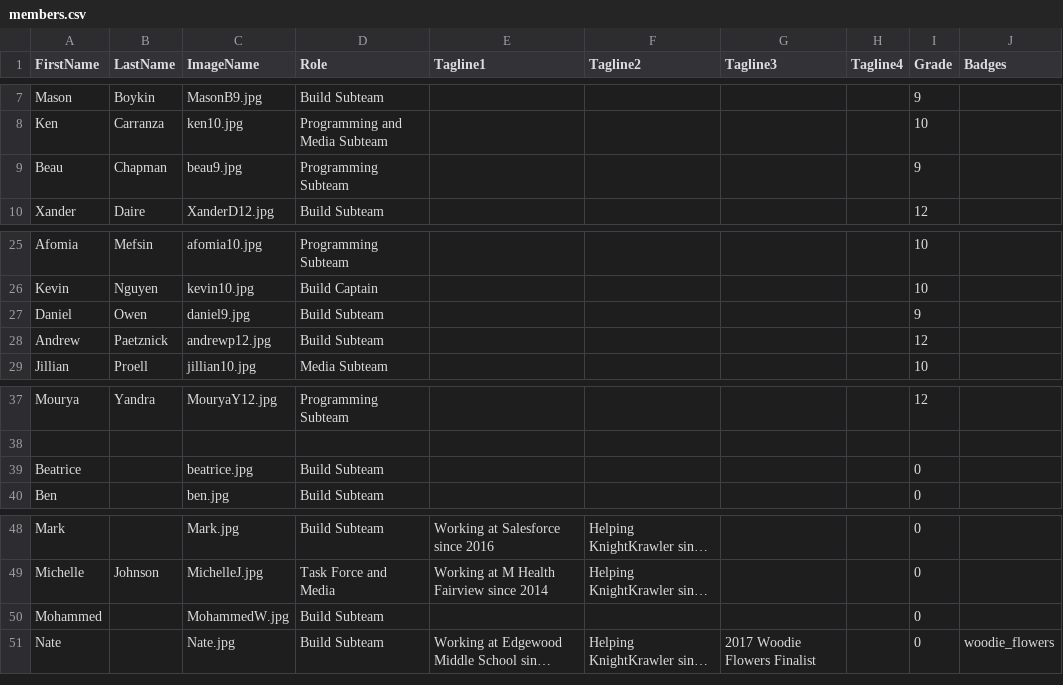
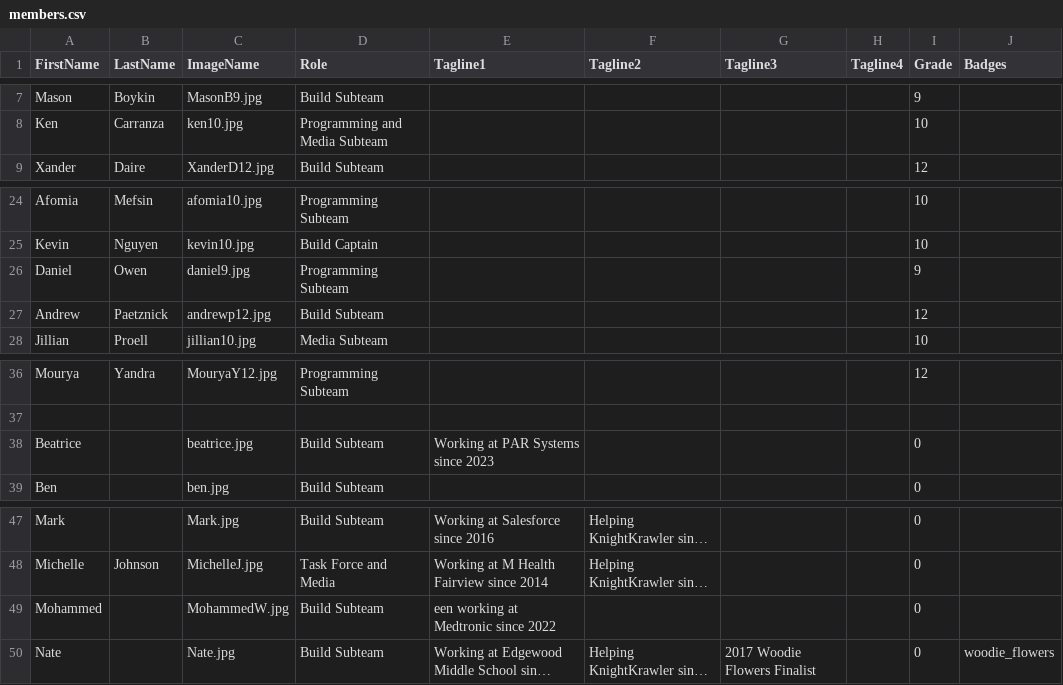
Before and after one commit to frc2052/frc2052.github.io, a CSV file: _data/members.csv, drawn as a sheet; only a part is shown, gaps mark what is left out; long unchanged cells end in …; removed rows and columns are numbered as before the commit, all else as after; the diff names each change by its address in the sheet, - before the commit and + after, or states it on an @@ line.

```diff
--- a/_data/members.csv
+++ b/_data/members.csv
-row 9: Beau | Chapman | beau9.jpg | Programming Subteam |  |  |  |  | 9
-D26 (Role): Build Subteam
+D26 (Role): Programming Subteam
-E38 (Tagline1): (empty)
+E38 (Tagline1): Working at PAR Systems since 2023
-E49 (Tagline1): (empty)
+E49 (Tagline1): een working at Medtronic since 2022
```
Also changed, not shown: 5 other files.
